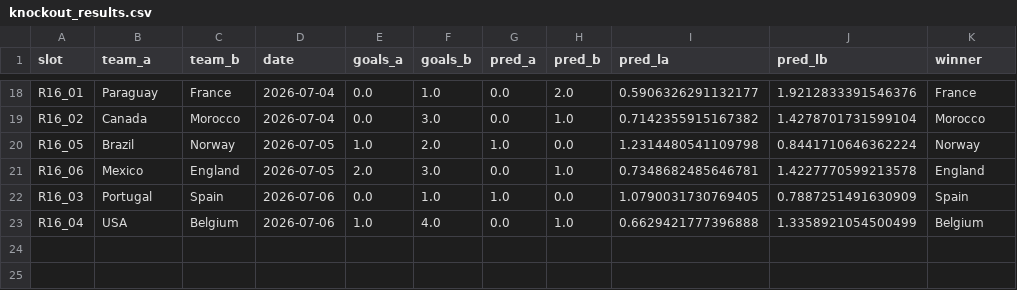
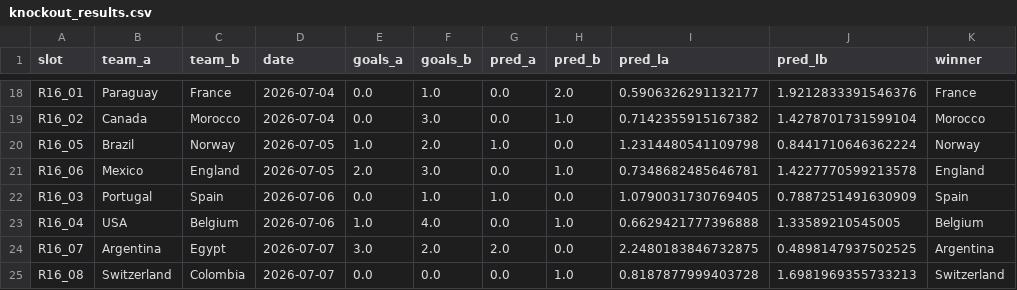
Before and after one commit to yuvalantman/World_cup_predictor, a CSV file: data/raw/world_cup_updates/knockout_results.csv, drawn as a sheet; only a part is shown, gaps mark what is left out.

```diff
--- a/data/raw/world_cup_updates/knockout_results.csv
+++ b/data/raw/world_cup_updates/knockout_results.csv
@@ -22,2 +22,4 @@ R16_06,Mexico,England,2026-07-05,2.0,3.0,0.0,1.0,0.7348682485646781,1.4227770599
 R16_03,Portugal,Spain,2026-07-06,0.0,1.0,1.0,0.0,1.0790031730769405,0.7887251491630909,Spain
-R16_04,USA,Belgium,2026-07-06,1.0,4.0,0.0,1.0,0.6629421777396888,1.3358921054500499,Belgium
+R16_04,USA,Belgium,2026-07-06,1.0,4.0,0.0,1.0,0.6629421777396888,1.33589210545005,Belgium
+R16_07,Argentina,Egypt,2026-07-07,3.0,2.0,2.0,0.0,2.2480183846732875,0.4898147937502525,Argentina
+R16_08,Switzerland,Colombia,2026-07-07,0.0,0.0,0.0,1.0,0.8187877999403728,1.6981969355733213,Switzerland
```
Also changed, not shown: data/raw/world_cup_updates/model_accuracy_v4.csv, data/raw/world_cup_updates/model_accuracy_v5.csv, 1 other file.
